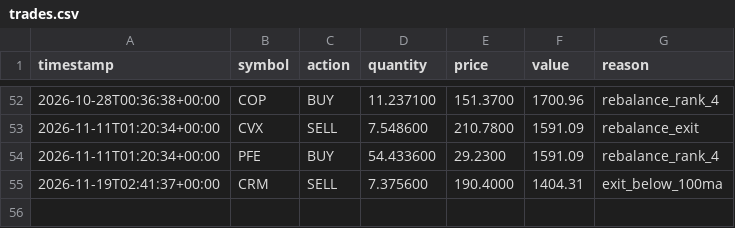
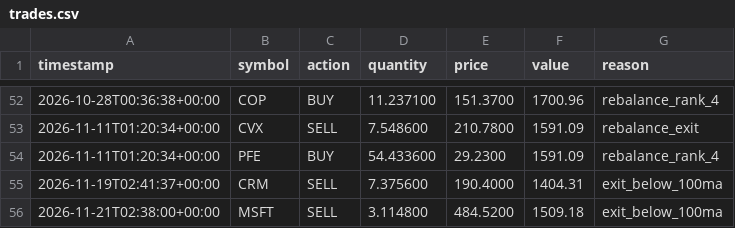
Before and after one commit to tercanemir/halal-paper-bot, a CSV file: data/trades.csv, drawn as a sheet; only a part is shown, gaps mark what is left out.

```diff
--- a/data/trades.csv
+++ b/data/trades.csv
@@ -55 +55,2 @@ timestamp,symbol,action,quantity,price,value,reason
 2026-11-19T02:41:37+00:00,CRM,SELL,7.375600,190.4000,1404.31,exit_below_100ma
+2026-11-21T02:38:00+00:00,MSFT,SELL,3.114800,484.5200,1509.18,exit_below_100ma
```
Also changed, not shown: data/equity_history.csv, 1 other file.
